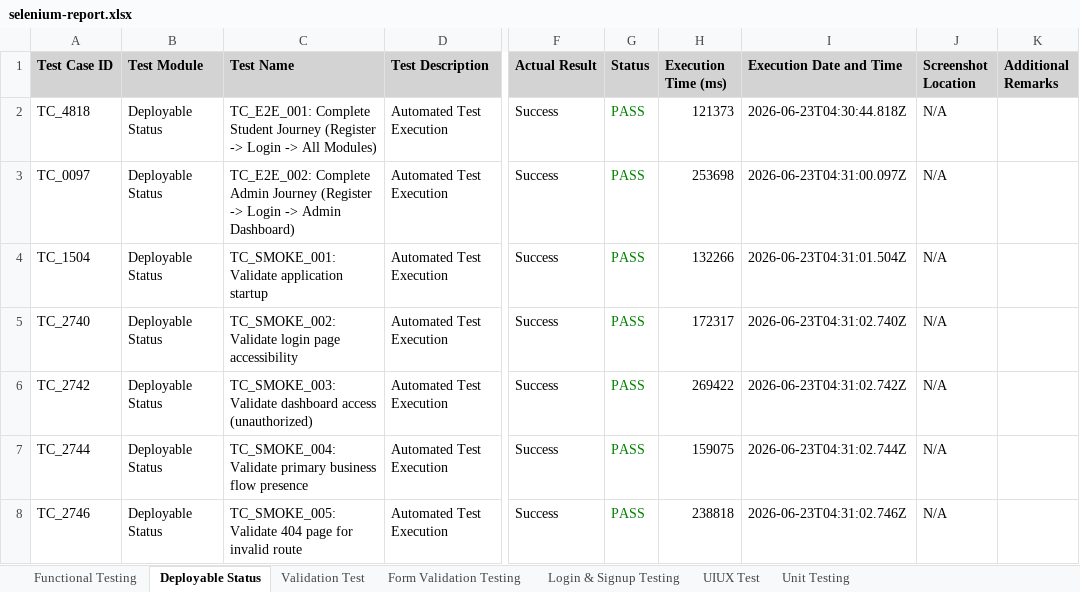
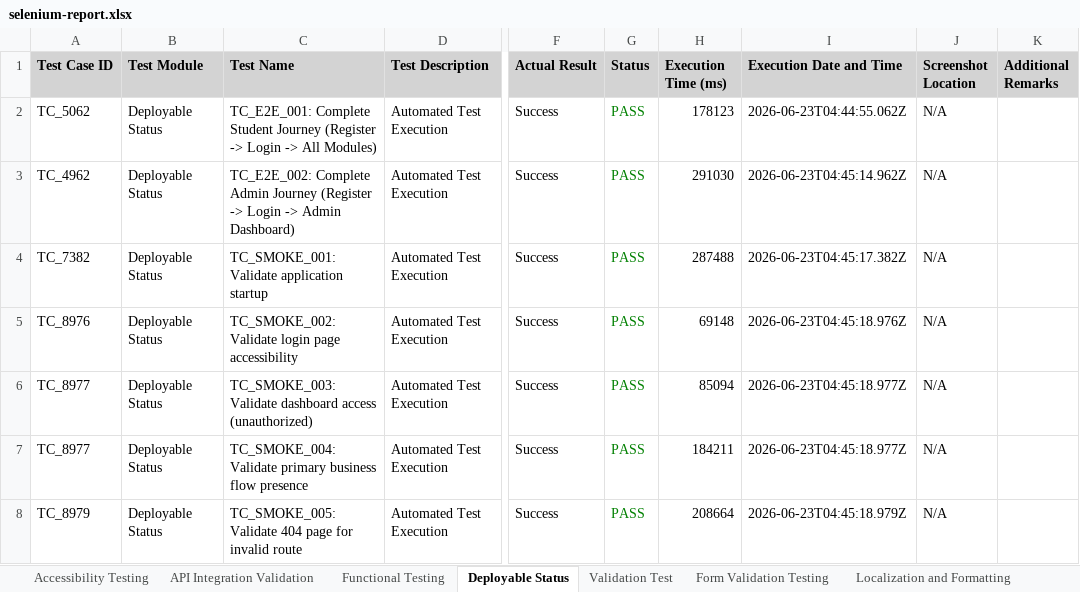
Before and after one commit to niranjans74/PDD-WEB-APP, an Excel workbook: reports/excel/selenium-report.xlsx, sheet Deployable Status, drawn as a sheet; only a part is shown, gaps mark what is left out; values as stored, in another font and other column widths than the file's, no borders; the diff names each change by its address in the sheet, - before the commit and + after, or states it on an @@ line.

```diff
--- a/reports/excel/selenium-report.xlsx (sheet Deployable Status)
+++ b/reports/excel/selenium-report.xlsx (sheet Deployable Status)
+sheet tab: Accessibility Testing
+sheet tab: API Integration Validation
+sheet tab: Localization and Formatting
-A2 (Test Case ID): TC_4818
+A2 (Test Case ID): TC_5062
-H2 (Execution Time (ms)): 121373
+H2 (Execution Time (ms)): 178123
-I2 (Execution Date and Time): 2026-06-23T04:30:44.818Z
+I2 (Execution Date and Time): 2026-06-23T04:44:55.062Z
-A3 (Test Case ID): TC_0097
+A3 (Test Case ID): TC_4962
-H3 (Execution Time (ms)): 253698
+H3 (Execution Time (ms)): 291030
-I3 (Execution Date and Time): 2026-06-23T04:31:00.097Z
+I3 (Execution Date and Time): 2026-06-23T04:45:14.962Z
-A4 (Test Case ID): TC_1504
+A4 (Test Case ID): TC_7382
-H4 (Execution Time (ms)): 132266
+H4 (Execution Time (ms)): 287488
-I4 (Execution Date and Time): 2026-06-23T04:31:01.504Z
+I4 (Execution Date and Time): 2026-06-23T04:45:17.382Z
-A5 (Test Case ID): TC_2740
+A5 (Test Case ID): TC_8976
-H5 (Execution Time (ms)): 172317
+H5 (Execution Time (ms)): 69148
-I5 (Execution Date and Time): 2026-06-23T04:31:02.740Z
+I5 (Execution Date and Time): 2026-06-23T04:45:18.976Z
-A6 (Test Case ID): TC_2742
+A6 (Test Case ID): TC_8977
-H6 (Execution Time (ms)): 269422
+H6 (Execution Time (ms)): 85094
-I6 (Execution Date and Time): 2026-06-23T04:31:02.742Z
+I6 (Execution Date and Time): 2026-06-23T04:45:18.977Z
-A7 (Test Case ID): TC_2744
+A7 (Test Case ID): TC_8977
-H7 (Execution Time (ms)): 159075
+H7 (Execution Time (ms)): 184211
-I7 (Execution Date and Time): 2026-06-23T04:31:02.744Z
+I7 (Execution Date and Time): 2026-06-23T04:45:18.977Z
-A8 (Test Case ID): TC_2746
+A8 (Test Case ID): TC_8979
-H8 (Execution Time (ms)): 238818
+H8 (Execution Time (ms)): 208664
-I8 (Execution Date and Time): 2026-06-23T04:31:02.746Z
+I8 (Execution Date and Time): 2026-06-23T04:45:18.979Z
```
Also changed, not shown: sheet Functional Testing, sheet Validation Test, sheet Unit Testing, sheet UIUX Test, sheet Form Validation Testing, sheet Login & Signup Testing, other sheet tabs, 8 other files.
